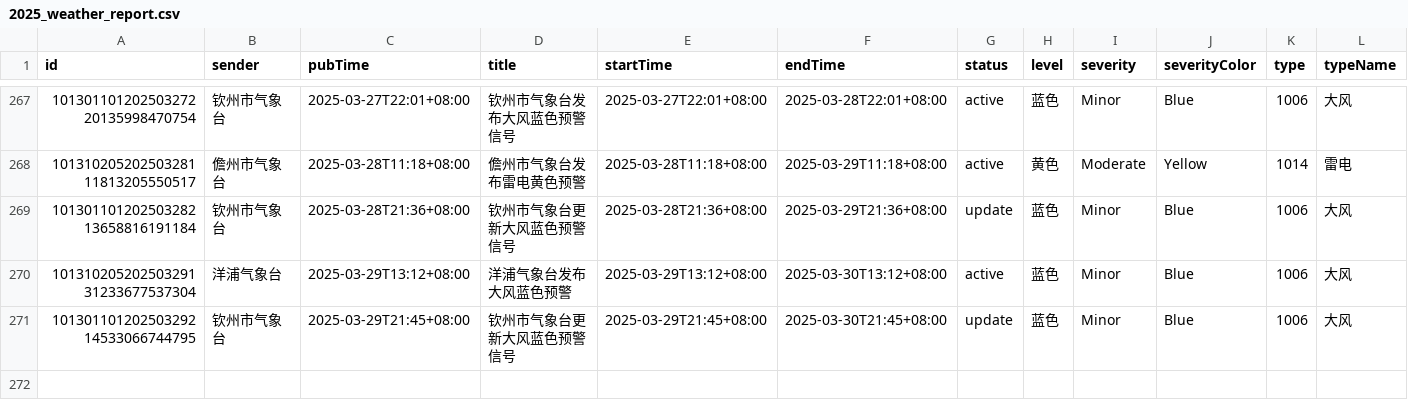
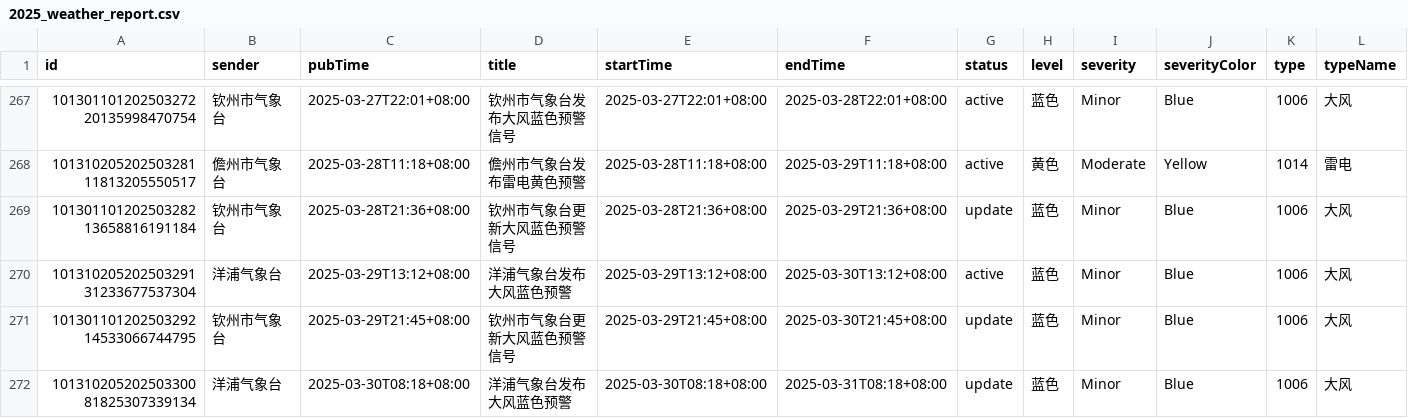
Before and after one commit to jinde98/weatherwarn, a CSV file: 2025_weather_report.csv, drawn as a sheet; only a part is shown, gaps mark what is left out; rows hold the shown columns only; the diff names each change by its address in the sheet, - before the commit and + after, or states it on an @@ line.

Commit message:
Update data

```diff
--- a/2025_weather_report.csv
+++ b/2025_weather_report.csv
+row 272: 10131020520250330081825307339134 | 洋浦气象台 | 2025-03-30T08:18+08:00 | 洋浦气象台发布大风蓝色预警 | 2025-03-30T08:18+08:00 | 2025-03-31T08:18+08:00 | update | 蓝色 | Minor | Blue | 1006 | 大风
```
